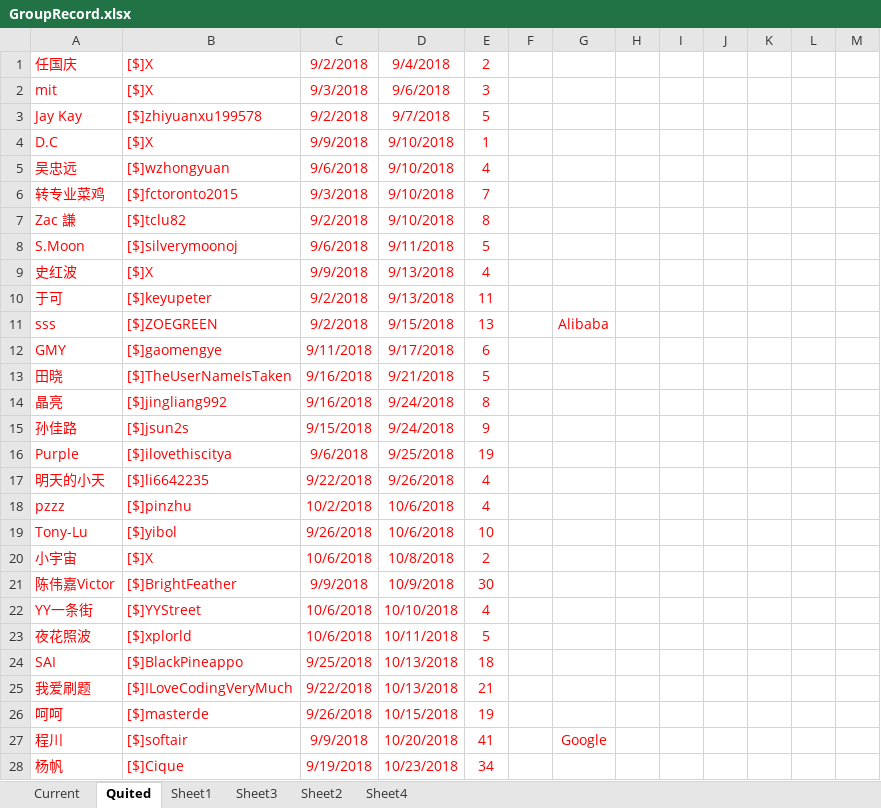
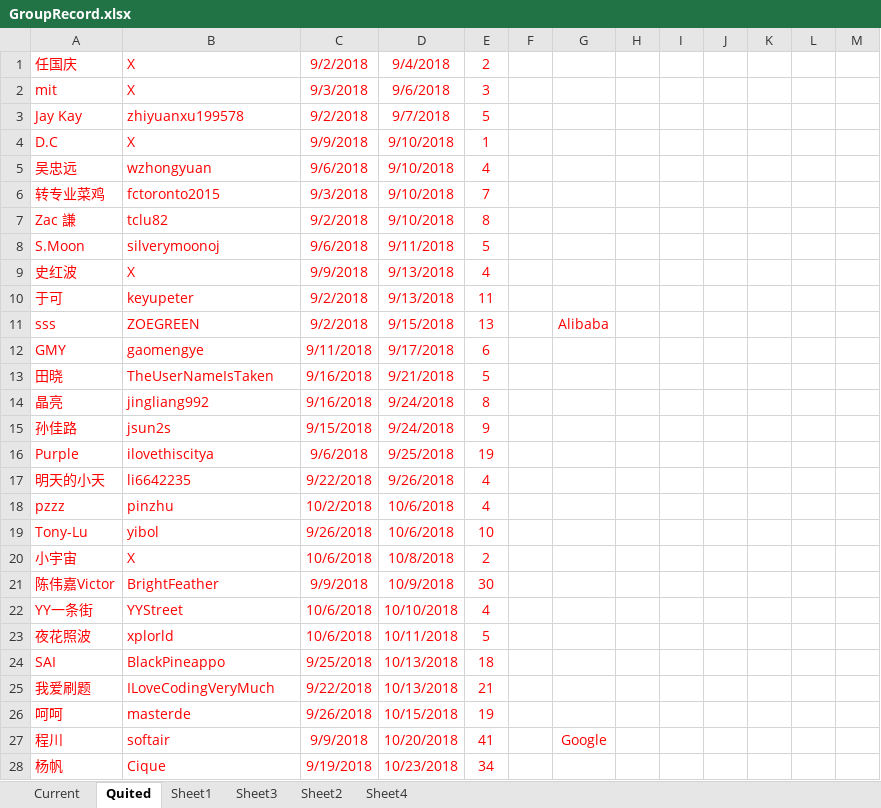
Before and after one commit to wisdompeak/lc-score-board, an Excel workbook: generateEXCEL/Data/Members/GroupRecord.xlsx, sheet Quited, drawn as a sheet; only a part is shown; values as stored, in another font and other column widths than the file's, no borders; the diff covers the shown part only; the diff names each change by its address in the sheet, - before the commit and + after, or states it on an @@ line.

```diff
--- a/generateEXCEL/Data/Members/GroupRecord.xlsx (sheet Quited)
+++ b/generateEXCEL/Data/Members/GroupRecord.xlsx (sheet Quited)
-B1:B2: [$]X
+B1:B2: X
-B3: [$]zhiyuanxu199578
+B3: zhiyuanxu199578
-B4: [$]X
+B4: X
-B5: [$]wzhongyuan
+B5: wzhongyuan
-B6: [$]fctoronto2015
+B6: fctoronto2015
-B7: [$]tclu82
+B7: tclu82
-B8: [$]silverymoonoj
+B8: silverymoonoj
-B9: [$]X
+B9: X
-B10: [$]keyupeter
+B10: keyupeter
-B11: [$]ZOEGREEN
+B11: ZOEGREEN
-B12: [$]gaomengye
+B12: gaomengye
-B13: [$]TheUserNameIsTaken
+B13: TheUserNameIsTaken
-B14: [$]jingliang992
+B14: jingliang992
-B15: [$]jsun2s
+B15: jsun2s
-B16: [$]ilovethiscitya
+B16: ilovethiscitya
-B17: [$]li6642235
+B17: li6642235
-B18: [$]pinzhu
+B18: pinzhu
-B19: [$]yibol
+B19: yibol
-B20: [$]X
+B20: X
-B21: [$]BrightFeather
+B21: BrightFeather
-B22: [$]YYStreet
+B22: YYStreet
-B23: [$]xplorld
+B23: xplorld
-B24: [$]BlackPineappo
+B24: BlackPineappo
-B25: [$]ILoveCodingVeryMuch
+B25: ILoveCodingVeryMuch
-B26: [$]masterde
+B26: masterde
-B27: [$]softair
+B27: softair
-B28: [$]Cique
+B28: Cique
```
Also changed, not shown: 305 edited cells elsewhere in this sheet, sheet Sheet3, sheet Sheet4, sheet Current, generateEXCEL/index.xlsx, 9 other files.
